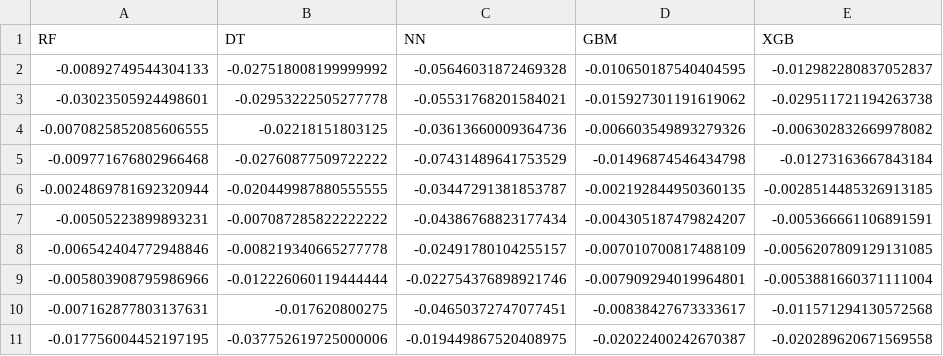
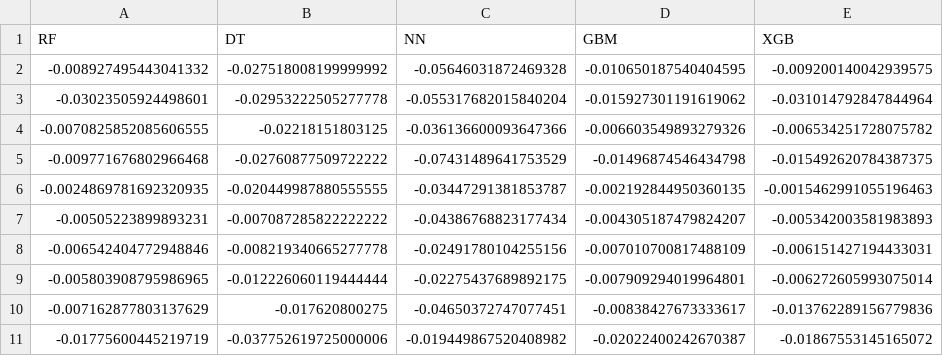
Before and after one commit to matteocamilli/rp_3_1_hmt_adaptation, a CSV file: data/ecsa2023ext/nmse_dataset1000.csv, drawn as a sheet.

```diff
--- a/data/ecsa2023ext/nmse_dataset1000.csv
+++ b/data/ecsa2023ext/nmse_dataset1000.csv
@@ -1,11 +1,11 @@
 RF,DT,NN,GBM,XGB
--0.00892749544304133,-0.027518008199999992,-0.05646031872469328,-0.010650187540404595,-0.012982280837052837
--0.03023505924498601,-0.02953222505277778,-0.05531768201584021,-0.015927301191619062,-0.029511721194263738
--0.0070825852085606555,-0.02218151803125,-0.03613660009364736,-0.006603549893279326,-0.006302832669978082
--0.009771676802966468,-0.02760877509722222,-0.07431489641753529,-0.01496874546434798,-0.01273163667843184
--0.0024869781692320944,-0.020449987880555555,-0.03447291381853787,-0.002192844950360135,-0.0028514485326913185
--0.00505223899893231,-0.007087285822222222,-0.04386768823177434,-0.004305187479824207,-0.005366661106891591
--0.006542404772948846,-0.008219340665277778,-0.02491780104255157,-0.007010700817488109,-0.0056207809129131085
--0.005803908795986966,-0.012226060119444444,-0.022754376898921746,-0.007909294019964801,-0.0053881660371111004
--0.007162877803137631,-0.017620800275,-0.04650372747077451,-0.00838427673333617,-0.011571294130572568
--0.017756004452197195,-0.037752619725000006,-0.019449867520408975,-0.02022400242670387,-0.020289620671569558
+-0.008927495443041332,-0.027518008199999992,-0.05646031872469328,-0.010650187540404595,-0.009200140042939575
+-0.03023505924498601,-0.02953222505277778,-0.055317682015840204,-0.015927301191619062,-0.031014792847844964
+-0.0070825852085606555,-0.02218151803125,-0.036136600093647366,-0.006603549893279326,-0.006534251728075782
+-0.009771676802966468,-0.02760877509722222,-0.07431489641753529,-0.01496874546434798,-0.015492620784387375
+-0.0024869781692320935,-0.020449987880555555,-0.03447291381853787,-0.002192844950360135,-0.0015462991055196463
+-0.00505223899893231,-0.007087285822222222,-0.04386768823177434,-0.004305187479824207,-0.005342003581983893
+-0.006542404772948846,-0.008219340665277778,-0.02491780104255156,-0.007010700817488109,-0.006151427194433031
+-0.005803908795986965,-0.012226060119444444,-0.02275437689892175,-0.007909294019964801,-0.006272605993075014
+-0.007162877803137629,-0.017620800275,-0.04650372747077451,-0.00838427673333617,-0.013762289156779836
+-0.01775600445219719,-0.037752619725000006,-0.019449867520408982,-0.02022400242670387,-0.01867553145165072
```
Also changed, not shown: data/ecsa2023ext/auc_dataset1000.csv, 6 other files.
